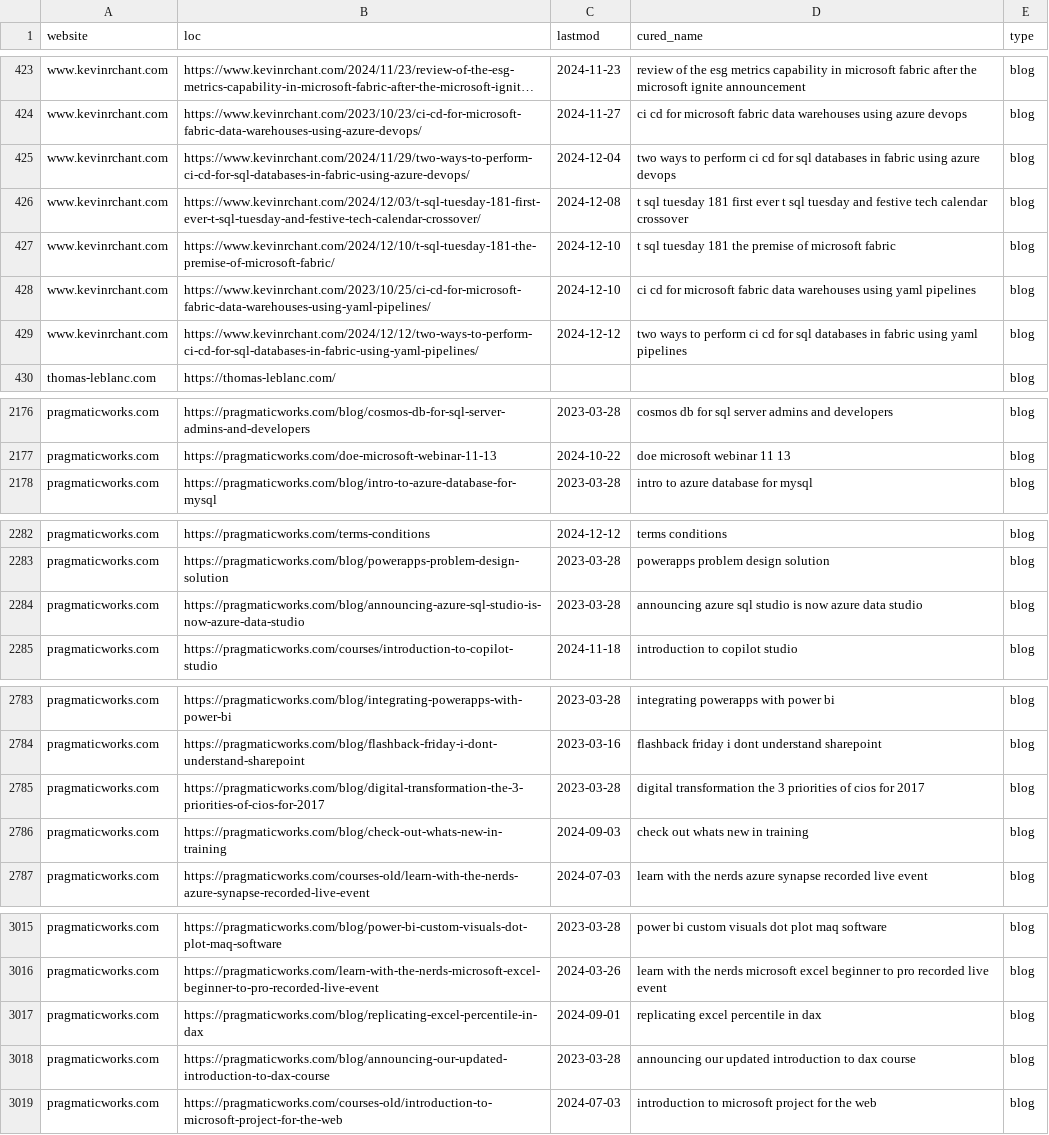
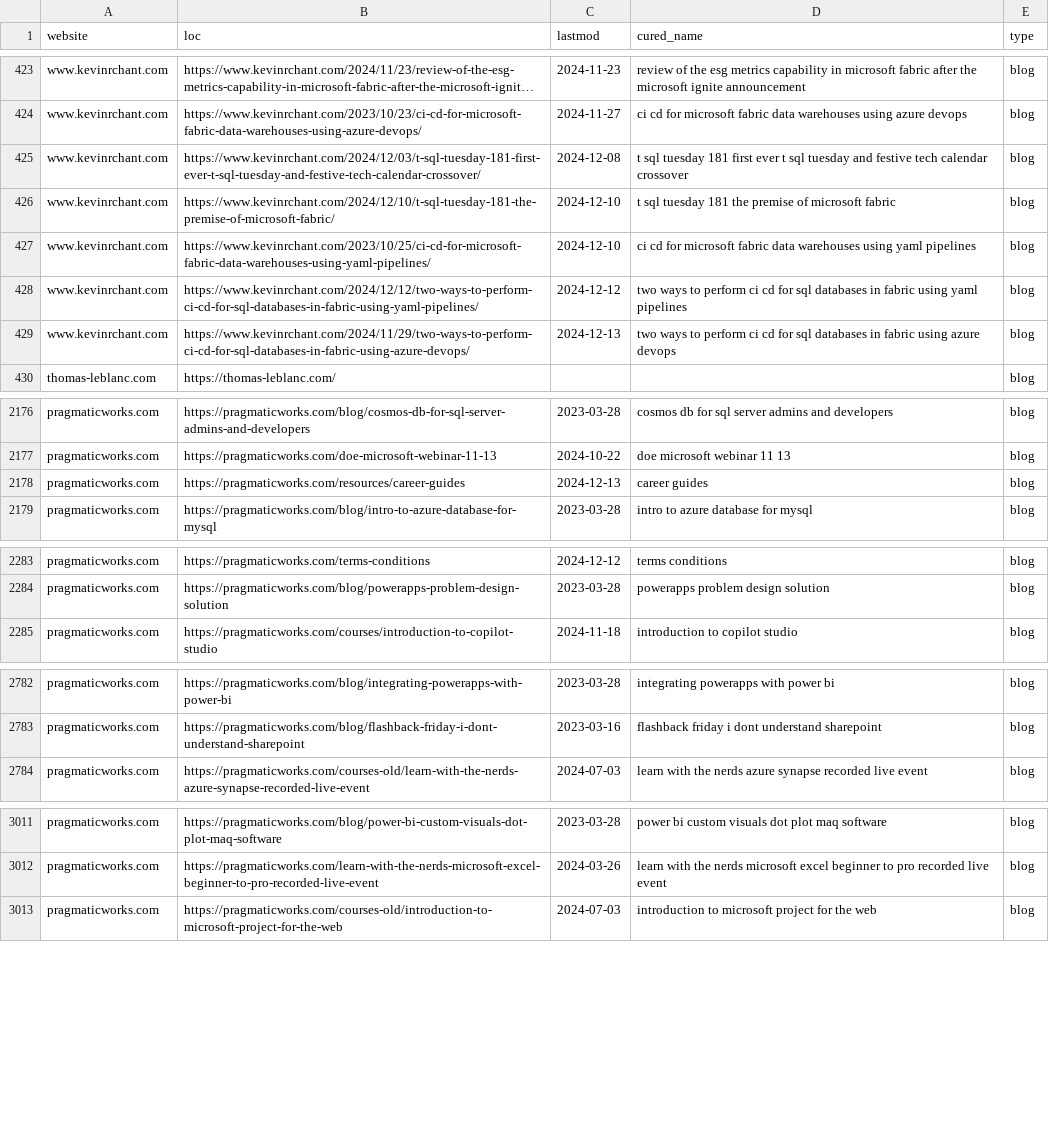
Before and after one commit to julian-passebecq/newsai_script, a CSV file: data/sitemap.csv, drawn as a sheet; only a part is shown, gaps mark what is left out; long unchanged cells end in …; removed rows and columns are numbered as before the commit, all else as after; the diff covers the shown part only; the diff names each change by its address in the sheet, - before the commit and + after, or states it on an @@ line.

```diff
--- a/data/sitemap.csv
+++ b/data/sitemap.csv
-row 425: www.kevinrchant.com | https://www.kevinrchant.com/2024/11/29/two-ways-to-perform-ci-cd-for-sql-databases-in-fabric-using-azure-devops/ | 2024-12-04 | two ways to perform ci cd for sql databases in fabric using azure devops | blog
+row 429: www.kevinrchant.com | https://www.kevinrchant.com/2024/11/29/two-ways-to-perform-ci-cd-for-sql-databases-in-fabric-using-azure-devops/ | 2024-12-13 | two ways to perform ci cd for sql databases in fabric using azure devops | blog
+row 2178: pragmaticworks.com | https://pragmaticworks.com/resources/career-guides | 2024-12-13 | career guides | blog
-row 2284: pragmaticworks.com | https://pragmaticworks.com/blog/announcing-azure-sql-studio-is-now-azure-data-studio | 2023-03-28 | announcing azure sql studio is now azure data studio | blog
-row 2785: pragmaticworks.com | https://pragmaticworks.com/blog/digital-transformation-the-3-priorities-of-cios-for-2017 | 2023-03-28 | digital transformation the 3 priorities of cios for 2017 | blog
-row 2786: pragmaticworks.com | https://pragmaticworks.com/blog/check-out-whats-new-in-training | 2024-09-03 | check out whats new in training | blog
-row 3017: pragmaticworks.com | https://pragmaticworks.com/blog/replicating-excel-percentile-in-dax | 2024-09-01 | replicating excel percentile in dax | blog
-row 3018: pragmaticworks.com | https://pragmaticworks.com/blog/announcing-our-updated-introduction-to-dax-course | 2023-03-28 | announcing our updated introduction to dax course | blog
```
Also changed, not shown: 3 added rows, 16 removed rows, 33 moved rows and 1 edited cell elsewhere in this file, data/article_blog.csv.
